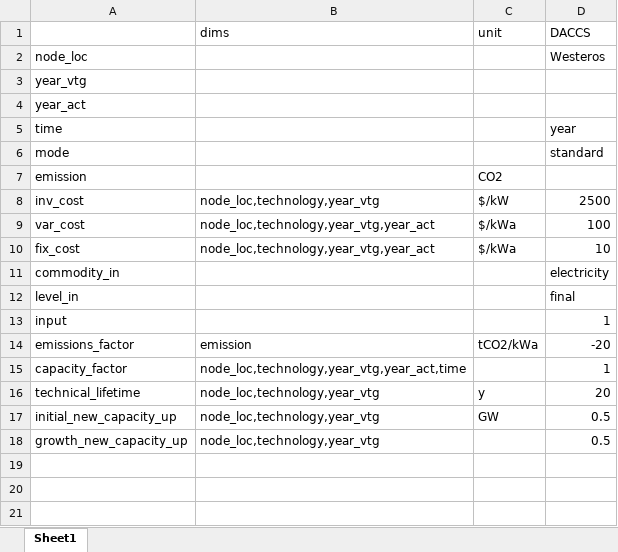
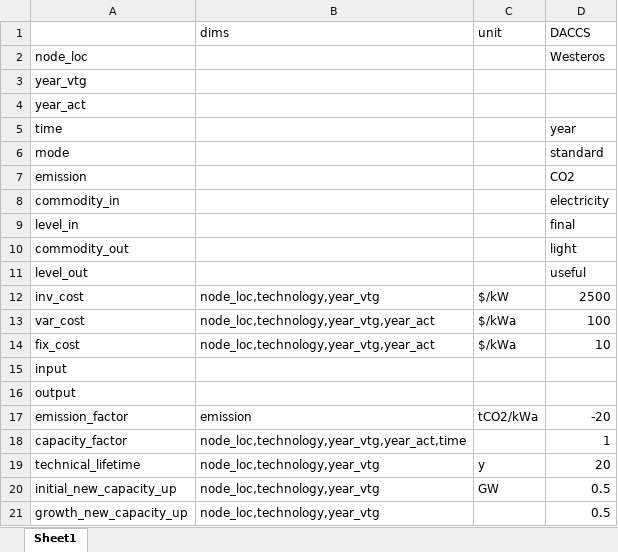
Before and after one commit to ywpratama/message_ix, an Excel workbook: message_ix/genie_tech/tech_data.xlsx, sheet Sheet1, drawn as a sheet; values as stored, in another font and other column widths than the file's, no borders; addresses are those after the commit; the diff names each change by its address in the sheet, - before the commit and + after, or states it on an @@ line.

Commit message:
Include all parameters with a valid value

```diff
--- a/message_ix/genie_tech/tech_data.xlsx (sheet Sheet1)
+++ b/message_ix/genie_tech/tech_data.xlsx (sheet Sheet1)
-C7 (unit): CO2
+C7 (unit): (empty)
-D7 (DACCS): (empty)
+D7 (DACCS): CO2
@@ row 11 moved to row 8: commodity_in @@
@@ row 12 moved to row 9: level_in @@
+row 10: commodity_out |  |  | light
+row 11: level_out |  |  | useful
-D15 (DACCS): 1
+D15 (DACCS): (empty)
+row 16: output
-A17: emissions_factor
+A17: emission_factor
```
Also changed, not shown: 1 other file.
